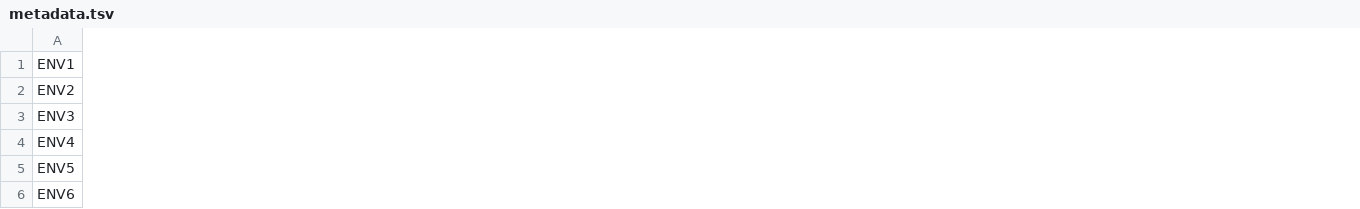
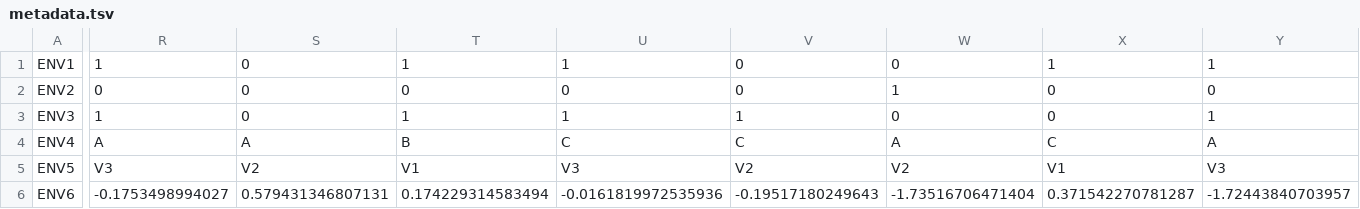
Before and after one commit to hariszaf/microbetag, a TSV file: docs/_static/download/mgg/metadata.tsv, drawn as a sheet; only a part is shown, gaps mark what is left out; the diff covers the shown part only; the diff names each change by its address in the sheet, - before the commit and + after, or states it on an @@ line.

```diff
--- a/docs/_static/download/mgg/metadata.tsv
+++ b/docs/_static/download/mgg/metadata.tsv
+column R, rows 1-6: 1 | 0 | 1 | A | V3 | -0.1753498994027
+column S, rows 1-6: 0 | 0 | 0 | A | V2 | 0.579431346807131
+column T, rows 1-6: 1 | 0 | 1 | B | V1 | 0.174229314583494
+column U, rows 1-6: 1 | 0 | 1 | C | V3 | -0.0161819972535936
+column V, rows 1-6: 0 | 0 | 1 | C | V2 | -0.19517180249643
+column W, rows 1-6: 0 | 1 | 0 | A | V2 | -1.73516706471404
+column X, rows 1-6: 1 | 0 | 0 | C | V1 | 0.371542270781287
+column Y, rows 1-6: 1 | 0 | 1 | A | V3 | -1.72443840703957
```
Also changed, not shown: 1 added column elsewhere in this file, 26 other files.
